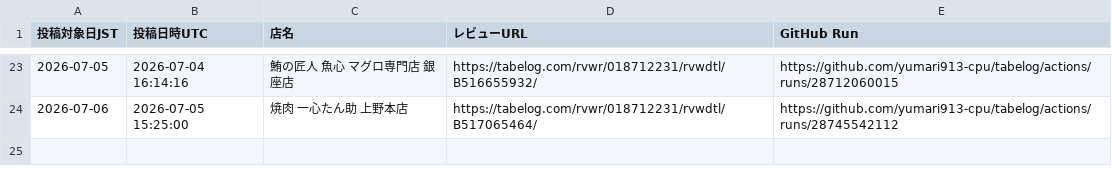
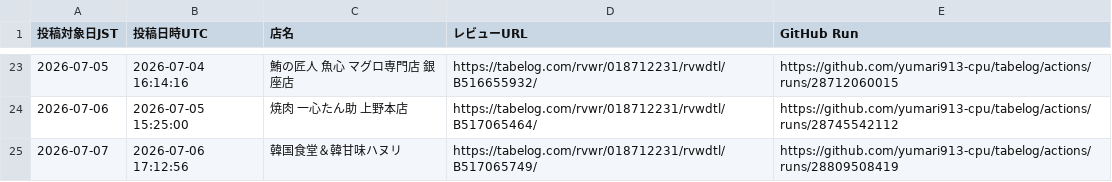
Before and after one commit to yumari913-cpu/tabelog, a CSV file: posted_review_urls.csv, drawn as a sheet; only a part is shown, gaps mark what is left out.

```diff
--- a/posted_review_urls.csv
+++ b/posted_review_urls.csv
@@ -24 +24,2 @@
 "2026-07-06","2026-07-05 15:25:00","焼肉 一心たん助 上野本店","https://tabelog.com/rvwr/018712231/rvwdtl/B517065464/","https://github.com/yumari913-cpu/tabelog/actions/runs/28745542112"
+"2026-07-07","2026-07-06 17:12:56","韓国食堂＆韓甘味ハヌリ","https://tabelog.com/rvwr/018712231/rvwdtl/B517065749/","https://github.com/yumari913-cpu/tabelog/actions/runs/28809508419"
```
